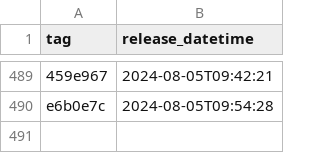
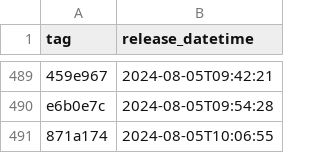
Before and after one commit to NHSDigital/eps-prescription-status-update-api, a CSV file: _data/internal-dev_deployments.csv, drawn as a sheet; only a part is shown, gaps mark what is left out; the diff names each change by its address in the sheet, - before the commit and + after, or states it on an @@ line.

```diff
--- a/_data/internal-dev_deployments.csv
+++ b/_data/internal-dev_deployments.csv
+row 491: 871a174 | 2024-08-05T10:06:55
```
Also changed, not shown: 1 other file.
